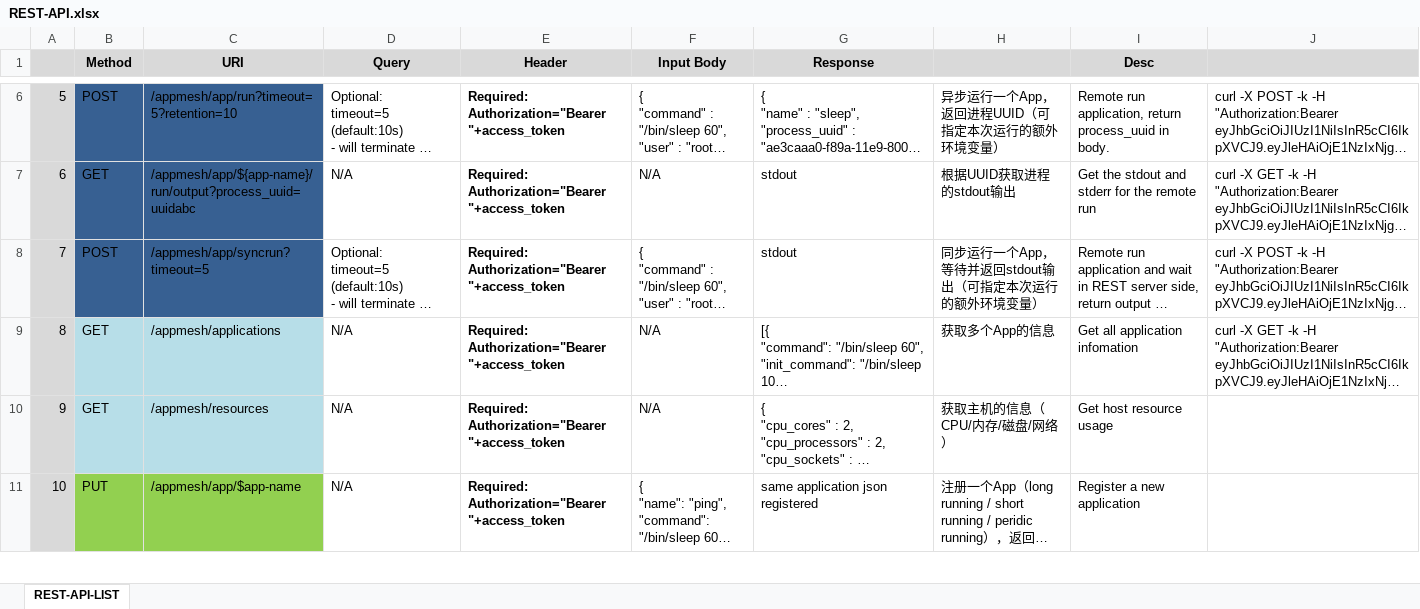
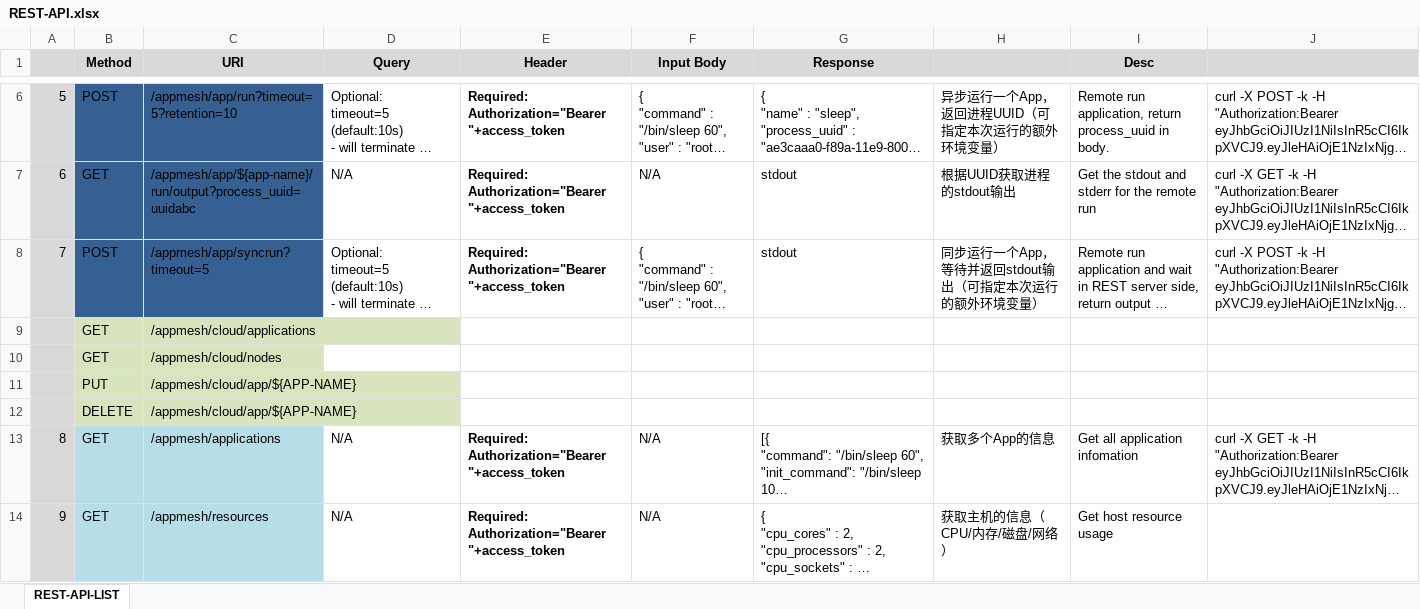
Before and after one commit to laoshanxi/app-mesh, an Excel workbook: docs/source/REST-API.xlsx, sheet REST-API-LIST, drawn as a sheet; only a part is shown, gaps mark what is left out; the shorter side is filled out with more unchanged rows; long unchanged cells end in …; values as stored, in another font and other column widths than the file's, no borders; the diff names each change by its address in the sheet, - before the commit and + after, or states it on an @@ line.

```diff
--- a/docs/source/REST-API.xlsx (sheet REST-API-LIST)
+++ b/docs/source/REST-API.xlsx (sheet REST-API-LIST)
+row 9:  | GET | /appmesh/cloud/applications
+row 10:  | GET | /appmesh/cloud/nodes
+row 11:  | PUT | /appmesh/cloud/app/${APP-NAME}
+row 12:  | DELETE | /appmesh/cloud/app/${APP-NAME}
```
Also changed, not shown: 34 other files.
